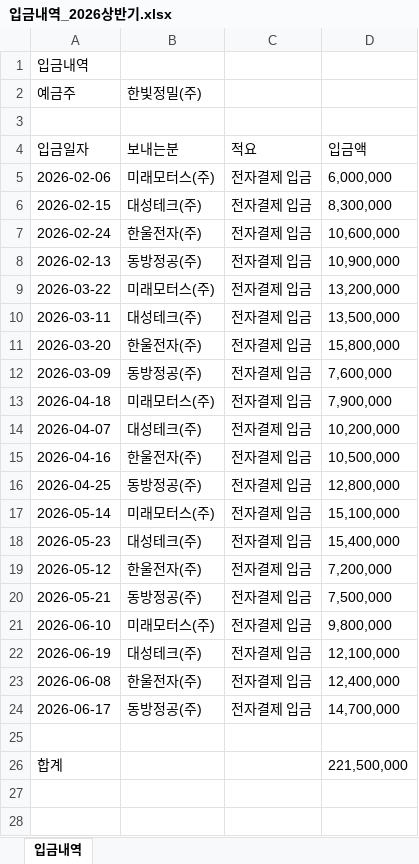
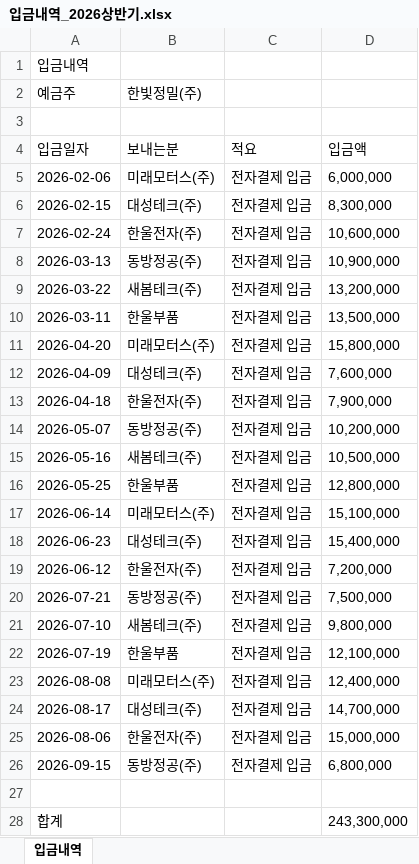
Before and after one commit to seoyeon056/boim, an Excel workbook: public/sample/입금내역_2026상반기.xlsx, sheet 입금내역, drawn as a sheet; values as stored, in another font and other column widths than the file's, no borders; addresses are those after the commit; the diff names each change by its address in the sheet, - before the commit and + after, or states it on an @@ line.

```diff
--- a/public/sample/입금내역_2026상반기.xlsx (sheet 입금내역)
+++ b/public/sample/입금내역_2026상반기.xlsx (sheet 입금내역)
-A8 (입금일자): 2026-02-13
+A8 (입금일자): 2026-03-13
-B9 (보내는분): 미래모터스(주)
+B9 (보내는분): 새봄테크(주)
-B10 (보내는분): 대성테크(주)
+B10 (보내는분): 한울부품
-A11 (입금일자): 2026-03-20
+A11 (입금일자): 2026-04-20
-B11 (보내는분): 한울전자(주)
+B11 (보내는분): 미래모터스(주)
-A12 (입금일자): 2026-03-09
+A12 (입금일자): 2026-04-09
-B12 (보내는분): 동방정공(주)
+B12 (보내는분): 대성테크(주)
-B13 (보내는분): 미래모터스(주)
+B13 (보내는분): 한울전자(주)
-A14 (입금일자): 2026-04-07
+A14 (입금일자): 2026-05-07
-B14 (보내는분): 대성테크(주)
+B14 (보내는분): 동방정공(주)
-A15 (입금일자): 2026-04-16
+A15 (입금일자): 2026-05-16
-B15 (보내는분): 한울전자(주)
+B15 (보내는분): 새봄테크(주)
-A16 (입금일자): 2026-04-25
+A16 (입금일자): 2026-05-25
-B16 (보내는분): 동방정공(주)
+B16 (보내는분): 한울부품
-A17 (입금일자): 2026-05-14
+A17 (입금일자): 2026-06-14
-A18 (입금일자): 2026-05-23
+A18 (입금일자): 2026-06-23
-A19 (입금일자): 2026-05-12
+A19 (입금일자): 2026-06-12
-A20 (입금일자): 2026-05-21
+A20 (입금일자): 2026-07-21
-A21 (입금일자): 2026-06-10
+A21 (입금일자): 2026-07-10
-B21 (보내는분): 미래모터스(주)
+B21 (보내는분): 새봄테크(주)
-A22 (입금일자): 2026-06-19
+A22 (입금일자): 2026-07-19
-B22 (보내는분): 대성테크(주)
+B22 (보내는분): 한울부품
-A23 (입금일자): 2026-06-08
+A23 (입금일자): 2026-08-08
-B23 (보내는분): 한울전자(주)
+B23 (보내는분): 미래모터스(주)
-A24 (입금일자): 2026-06-17
+A24 (입금일자): 2026-08-17
-B24 (보내는분): 동방정공(주)
+B24 (보내는분): 대성테크(주)
+row 25: 2026-08-06 | 한울전자(주) | 전자결제 입금 | 15,000,000
+row 26: 2026-09-15 | 동방정공(주) | 전자결제 입금 | 6,800,000
-D28 (입금액): 221,500,000
+D28 (입금액): 243,300,000
```
Also changed, not shown: public/sample/거래명세서_대성테크_2026상반기.xlsx, public/sample/거래명세서_한울전자_2026상반기.xlsx, 10 other files.
